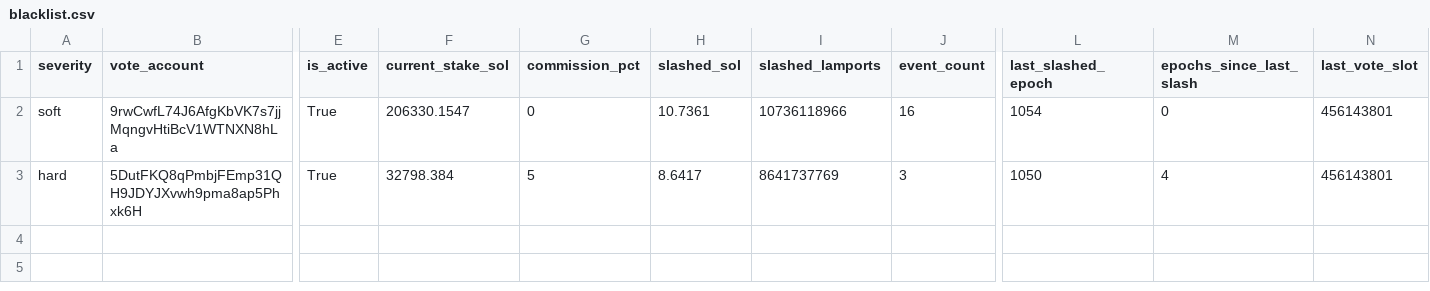
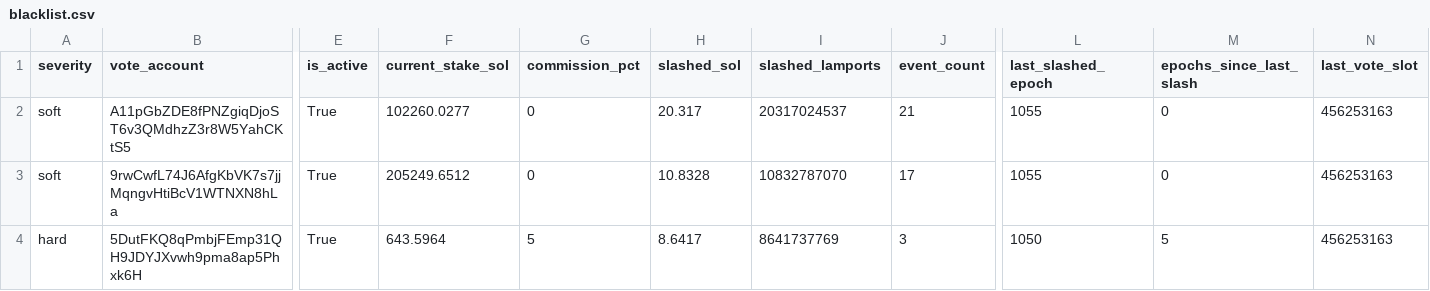
Before and after one commit to ryanSherry/marinade_blacklist, a CSV file: data/blacklist.csv, drawn as a sheet; only a part is shown, gaps mark what is left out; addresses are those after the commit; rows hold the shown columns only; the diff names each change by its address in the sheet, - before the commit and + after, or states it on an @@ line.

```diff
--- a/data/blacklist.csv
+++ b/data/blacklist.csv
+row 2: soft | A11pGbZDE8fPNZgiqDjoST6v3QMdhzZ3r8W5YahCKtS5 | True | 102260.0277 | 0 | 20.317 | 20317024537 | 21 | 1055 | 0 | 456253163
-F3 (current_stake_sol): 206330.1547
+F3 (current_stake_sol): 205249.6512
-H3 (slashed_sol): 10.7361
+H3 (slashed_sol): 10.8328
-I3 (slashed_lamports): 10736118966
+I3 (slashed_lamports): 10832787070
-J3 (event_count): 16
+J3 (event_count): 17
-L3 (last_slashed_epoch): 1054
+L3 (last_slashed_epoch): 1055
-N3:N4 (last_vote_slot): 456143801
+N3:N4 (last_vote_slot): 456253163
-F4 (current_stake_sol): 32798.384
+F4 (current_stake_sol): 643.5964
-M4 (epochs_since_last_slash): 4
+M4 (epochs_since_last_slash): 5
```
Also changed, not shown: 11 other files.
